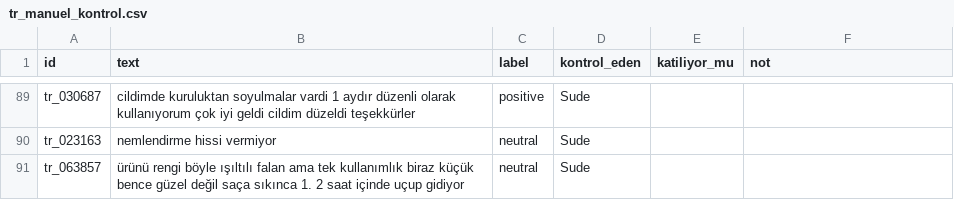
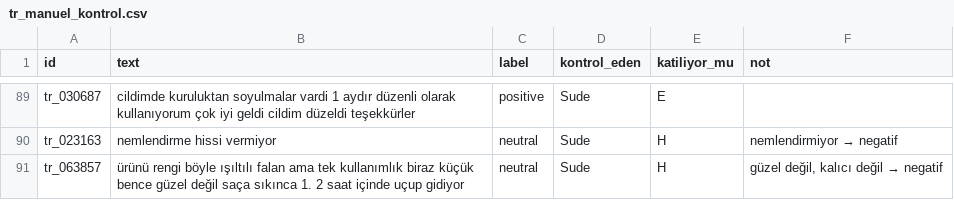
Before and after one commit to bilgeerol/bim448-sentiment, a CSV file: data/processed/tr_manuel_kontrol.csv, drawn as a sheet; only a part is shown, gaps mark what is left out; the diff covers the shown part only; the diff names each change by its address in the sheet, - before the commit and + after, or states it on an @@ line.

```diff
--- a/data/processed/tr_manuel_kontrol.csv
+++ b/data/processed/tr_manuel_kontrol.csv
-E89 (katiliyor_mu): (empty)
+E89 (katiliyor_mu): E
-E90:E91 (katiliyor_mu): (empty)
+E90:E91 (katiliyor_mu): H
@@ F90 (not): (empty) → nemlendirmiyor → negatif @@
@@ F91 (not): (empty) → güzel değil, kalıcı değil → negatif @@
```
Also changed, not shown: 35 edited cells elsewhere in this file, data/processed/en_manuel_kontrol.csv.
